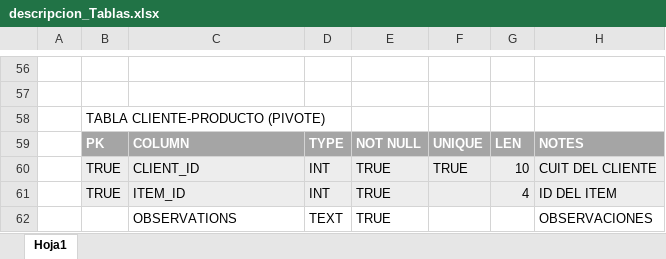
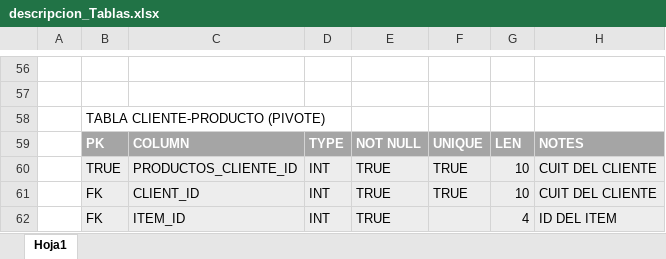
Before and after one commit to MelisaPuig/primerEntrega_SQLPuigMelisa, an Excel workbook: descripcion_Tablas.xlsx, sheet Hoja1, drawn as a sheet; only a part is shown, gaps mark what is left out; values as stored, in another font and other column widths than the file's, no borders; table styles not drawn; removed rows and columns are numbered as before the commit, all else as after; the diff names each change by its address in the sheet, - before the commit and + after, or states it on an @@ line.

Commit message:
Add files via upload

```diff
--- a/descripcion_Tablas.xlsx (sheet Hoja1)
+++ b/descripcion_Tablas.xlsx (sheet Hoja1)
-C60: CLIENT_ID
+C60: PRODUCTOS_CLIENTE_ID
+row 61:  | FK | CLIENT_ID | INT | TRUE | TRUE | 10 | CUIT DEL CLIENTE
-B62: TRUE
+B62: FK
-row 62:  |  | OBSERVATIONS | TEXT | TRUE |  |  | OBSERVACIONES
```
